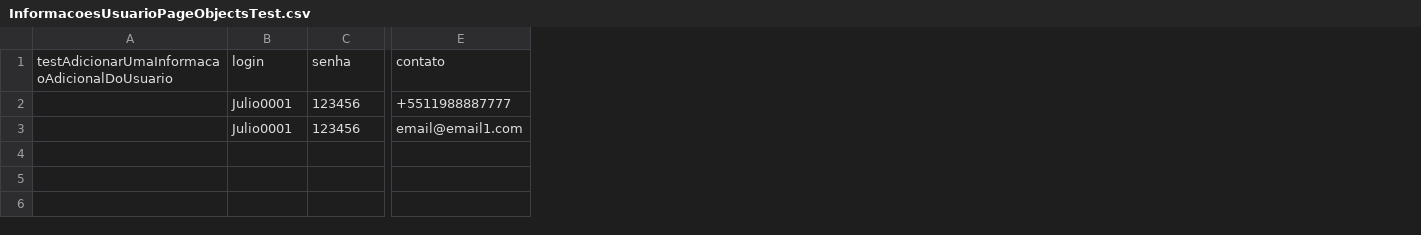
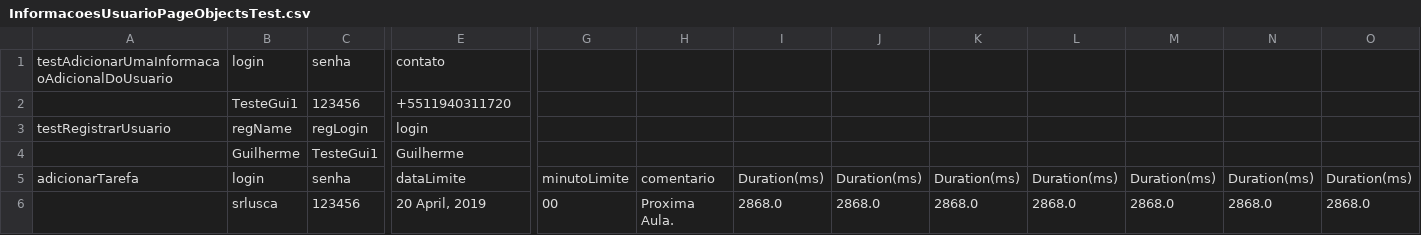
Before and after one commit to srlusca/Automa-o-webDriverJava, a CSV file: target/test-classes/InformacoesUsuarioPageObjectsTest.csv, drawn as a sheet; only a part is shown, gaps mark what is left out; removed rows and columns are numbered as before the commit, all else as after; rows hold the shown columns only; the diff names each change by its address in the sheet, - before the commit and + after, or states it on an @@ line.

Commit message:
Foi inserido o teste para adicionar tarefa

```diff
--- a/target/test-classes/InformacoesUsuarioPageObjectsTest.csv
+++ b/target/test-classes/InformacoesUsuarioPageObjectsTest.csv
+column G, empty
+column H, empty
+column I, empty
+column J, empty
+column K, empty
+column L, empty
+column M, empty
+column N, empty
+column O, empty
-B2: Julio0001
+B2: TesteGui1
-E2: +5511988887777
+E2: +5511940311720
-row 3:  | Julio0001 | 123456 | email@email1.com
+row 3: testRegistrarUsuario | regName | regLogin | login
+row 4:  | Guilherme | TesteGui1 | Guilherme
+row 5: adicionarTarefa | login | senha | dataLimite | minutoLimite | comentario | Duration(ms) | Duration(ms) | Duration(ms) | Duration(ms) | Duration(ms) | Duration(ms) | Duration(ms)
+row 6:  | srlusca | 123456 | 20 April, 2019 | 00 | Proxima Aula. | 2868.0 | 2868.0 | 2868.0 | 2868.0 | 2868.0 | 2868.0 | 2868.0
```
Also changed, not shown: 23 other files.
